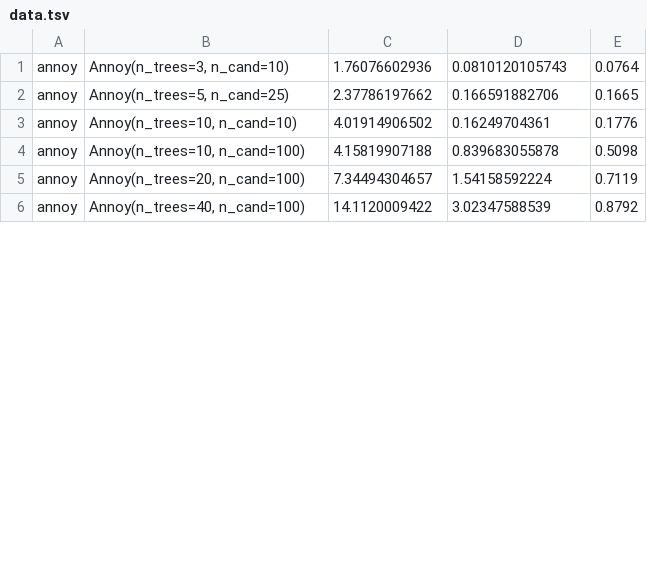
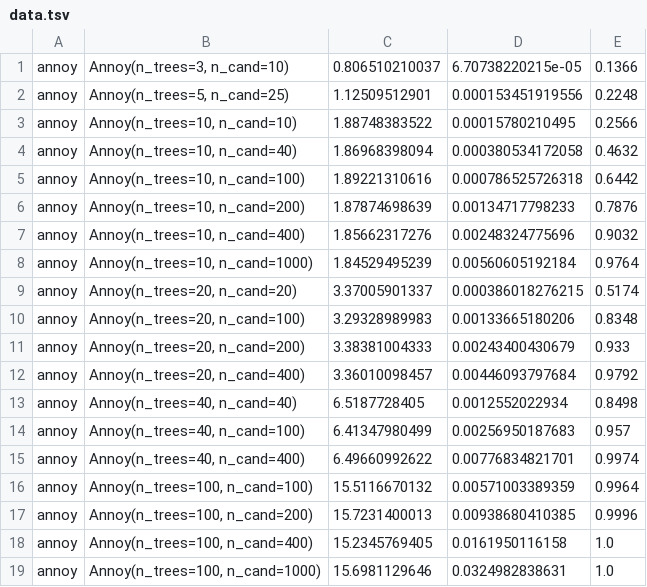
Before and after one commit to erikbern/ann-benchmarks, a TSV file: data.tsv, drawn as a sheet; only a part is shown; the diff covers the shown part only.

Commit message:
moar data

```diff
--- a/data.tsv
+++ b/data.tsv
@@ -1,6 +1,19 @@
-annoy	Annoy(n_trees=3, n_cand=10)	1.76076602936	0.0810120105743	0.0764
-annoy	Annoy(n_trees=5, n_cand=25)	2.37786197662	0.166591882706	0.1665
-annoy	Annoy(n_trees=10, n_cand=10)	4.01914906502	0.16249704361	0.1776
-annoy	Annoy(n_trees=10, n_cand=100)	4.15819907188	0.839683055878	0.5098
-annoy	Annoy(n_trees=20, n_cand=100)	7.34494304657	1.54158592224	0.7119
-annoy	Annoy(n_trees=40, n_cand=100)	14.1120009422	3.02347588539	0.8792
+annoy	Annoy(n_trees=3, n_cand=10)	0.806510210037	6.70738220215e-05	0.1366
+annoy	Annoy(n_trees=5, n_cand=25)	1.12509512901	0.000153451919556	0.2248
+annoy	Annoy(n_trees=10, n_cand=10)	1.88748383522	0.00015780210495	0.2566
+annoy	Annoy(n_trees=10, n_cand=40)	1.86968398094	0.000380534172058	0.4632
+annoy	Annoy(n_trees=10, n_cand=100)	1.89221310616	0.000786525726318	0.6442
+annoy	Annoy(n_trees=10, n_cand=200)	1.87874698639	0.00134717798233	0.7876
+annoy	Annoy(n_trees=10, n_cand=400)	1.85662317276	0.00248324775696	0.9032
+annoy	Annoy(n_trees=10, n_cand=1000)	1.84529495239	0.00560605192184	0.9764
+annoy	Annoy(n_trees=20, n_cand=20)	3.37005901337	0.000386018276215	0.5174
+annoy	Annoy(n_trees=20, n_cand=100)	3.29328989983	0.00133665180206	0.8348
+annoy	Annoy(n_trees=20, n_cand=200)	3.38381004333	0.00243400430679	0.933
+annoy	Annoy(n_trees=20, n_cand=400)	3.36010098457	0.00446093797684	0.9792
+annoy	Annoy(n_trees=40, n_cand=40)	6.5187728405	0.0012552022934	0.8498
+annoy	Annoy(n_trees=40, n_cand=100)	6.41347980499	0.00256950187683	0.957
+annoy	Annoy(n_trees=40, n_cand=400)	6.49660992622	0.00776834821701	0.9974
+annoy	Annoy(n_trees=100, n_cand=100)	15.5116670132	0.00571003389359	0.9964
+annoy	Annoy(n_trees=100, n_cand=200)	15.7231400013	0.00938680410385	0.9996
+annoy	Annoy(n_trees=100, n_cand=400)	15.2345769405	0.0161950116158	1.0
+annoy	Annoy(n_trees=100, n_cand=1000)	15.6981129646	0.0324982838631	1.0
```
Also changed, not shown: 11 added rows and 44 edited cells elsewhere in this file, 1 other file.
